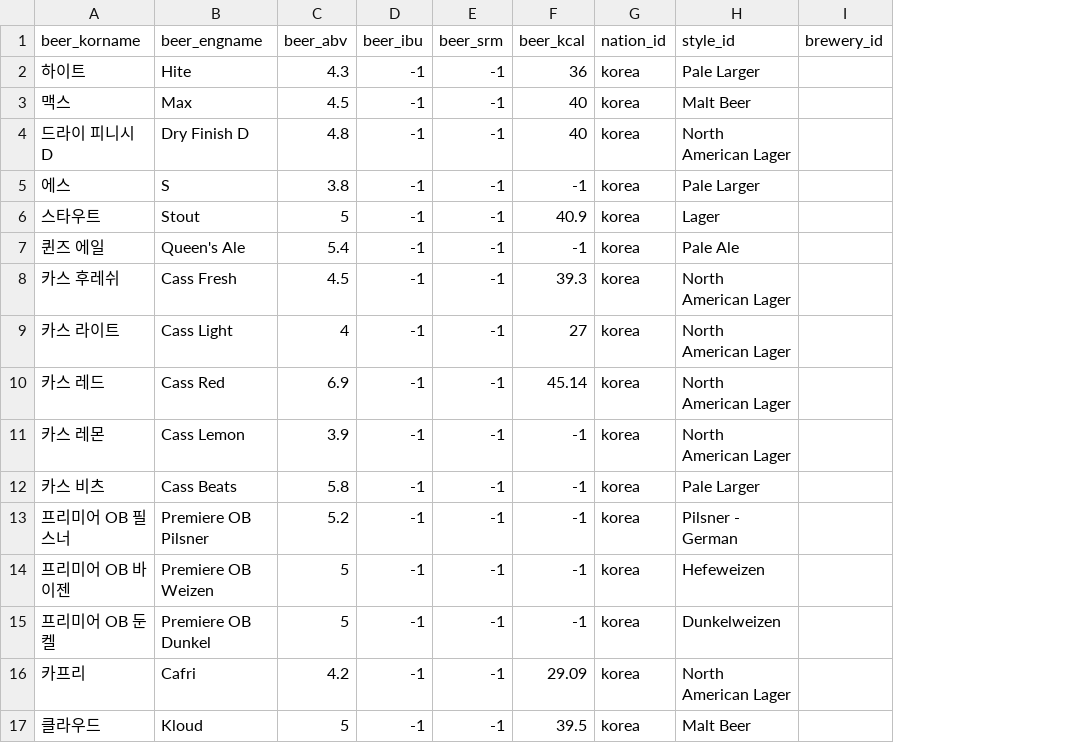
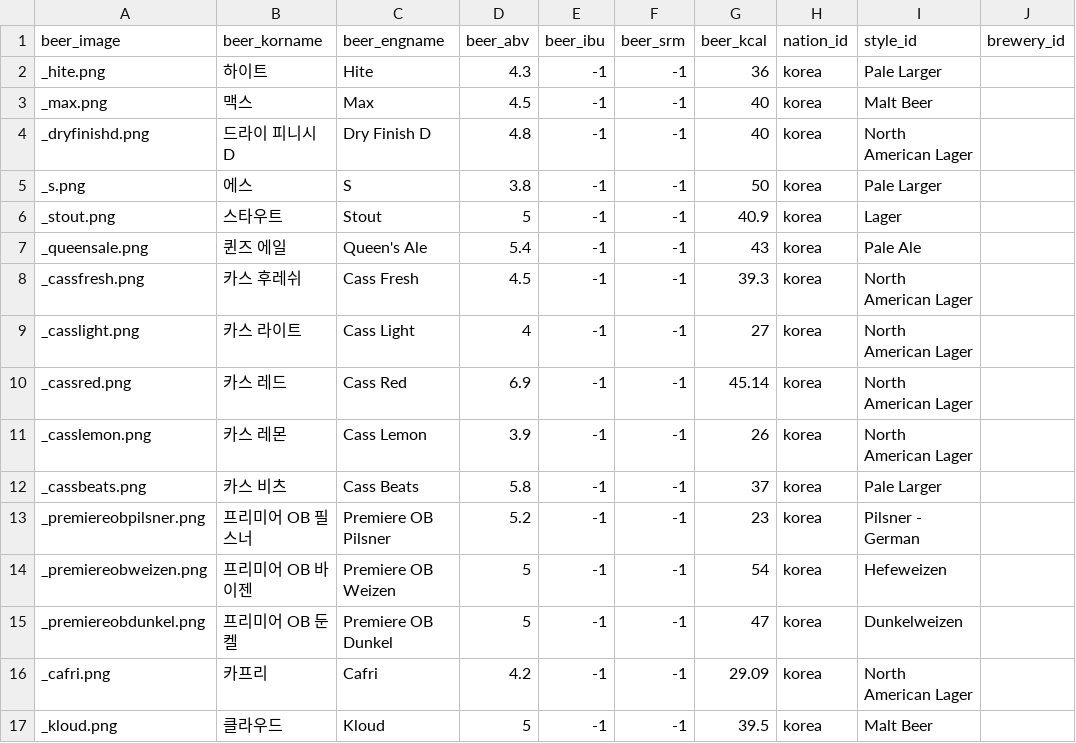
Before and after one commit to Beeering/Beering-Server, a CSV file: resource/db/nrm_beer_ko.csv, drawn as a sheet; only a part is shown; addresses are those after the commit; the diff names each change by its address in the sheet, - before the commit and + after, or states it on an @@ line.

```diff
--- a/resource/db/nrm_beer_ko.csv
+++ b/resource/db/nrm_beer_ko.csv
+column A (beer_image), rows 2-17: _hite.png | _max.png | _dryfinishd.png | _s.png | _stout.png | _queensale.png | _cassfresh.png | _casslight.png | _cassred.png | _casslemon.png | _cassbeats.png | _premiereobpilsner.png | _premiereobweizen.png | _premiereobdunkel.png | _cafri.png | _kloud.png
-G5 (beer_kcal): -1
+G5 (beer_kcal): 50
-G7 (beer_kcal): -1
+G7 (beer_kcal): 43
-G11 (beer_kcal): -1
+G11 (beer_kcal): 26
-G12 (beer_kcal): -1
+G12 (beer_kcal): 37
-G13 (beer_kcal): -1
+G13 (beer_kcal): 23
-G14 (beer_kcal): -1
+G14 (beer_kcal): 54
-G15 (beer_kcal): -1
+G15 (beer_kcal): 47
```
Also changed, not shown: resource/db/abr_beer_nation.csv, 3 other files.
